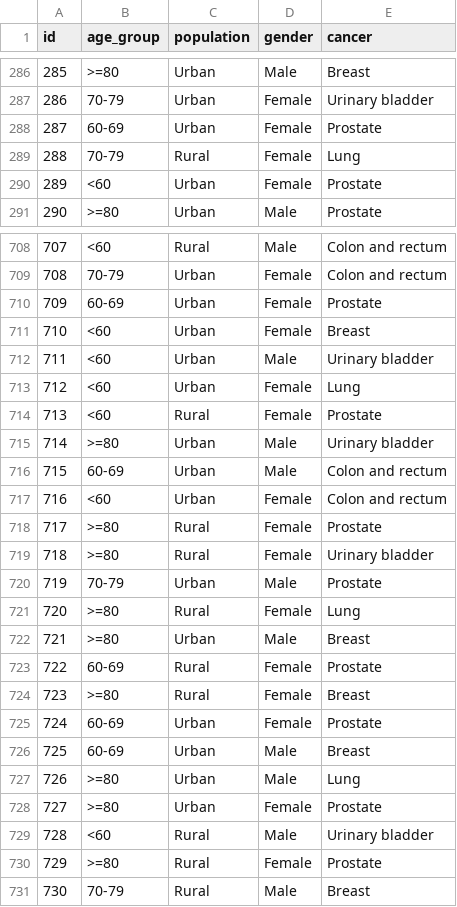
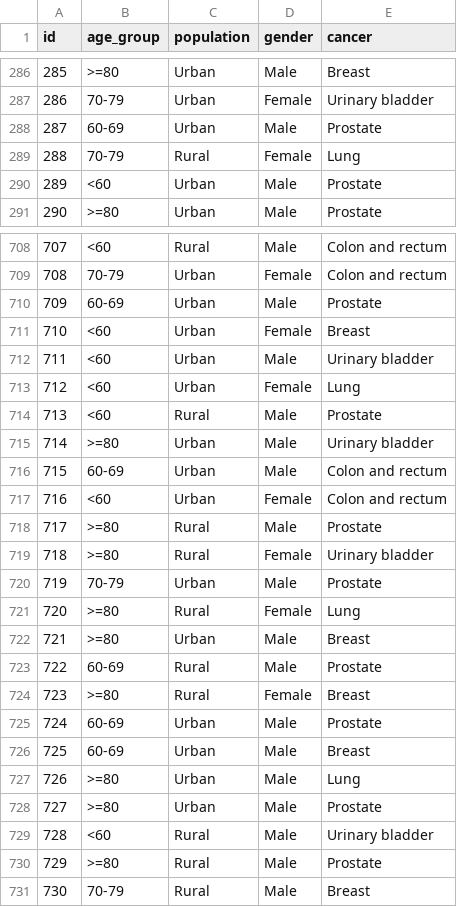
Before and after one commit to didacflorensa/MCA-Cancer, a CSV file: data/mock.csv, drawn as a sheet; only a part is shown, gaps mark what is left out; the diff covers the shown part only.

Commit message:
Check information

```diff
--- a/data/mock.csv
+++ b/data/mock.csv
@@ -287,5 +287,5 @@
 "286","70-79","Urban","Female","Urinary bladder"
-"287","60-69","Urban","Female","Prostate"
+"287","60-69","Urban","Male","Prostate"
 "288","70-79","Rural","Female","Lung"
-"289","<60","Urban","Female","Prostate"
+"289","<60","Urban","Male","Prostate"
 "290",">=80","Urban","Male","Prostate"
@@ -709,3 +709,3 @@
 "708","70-79","Urban","Female","Colon and rectum"
-"709","60-69","Urban","Female","Prostate"
+"709","60-69","Urban","Male","Prostate"
 "710","<60","Urban","Female","Breast"
@@ -713,3 +713,3 @@
 "712","<60","Urban","Female","Lung"
-"713","<60","Rural","Female","Prostate"
+"713","<60","Rural","Male","Prostate"
 "714",">=80","Urban","Male","Urinary bladder"
@@ -717,3 +717,3 @@
 "716","<60","Urban","Female","Colon and rectum"
-"717",">=80","Rural","Female","Prostate"
+"717",">=80","Rural","Male","Prostate"
 "718",">=80","Rural","Female","Urinary bladder"
@@ -722,10 +722,10 @@
 "721",">=80","Urban","Male","Breast"
-"722","60-69","Rural","Female","Prostate"
+"722","60-69","Rural","Male","Prostate"
 "723",">=80","Rural","Female","Breast"
-"724","60-69","Urban","Female","Prostate"
+"724","60-69","Urban","Male","Prostate"
 "725","60-69","Urban","Male","Breast"
 "726",">=80","Urban","Male","Lung"
-"727",">=80","Urban","Female","Prostate"
+"727",">=80","Urban","Male","Prostate"
 "728","<60","Rural","Male","Urinary bladder"
-"729",">=80","Rural","Female","Prostate"
+"729",">=80","Rural","Male","Prostate"
 "730","70-79","Rural","Male","Breast"
```
Also changed, not shown: 120 edited cells elsewhere in this file.
